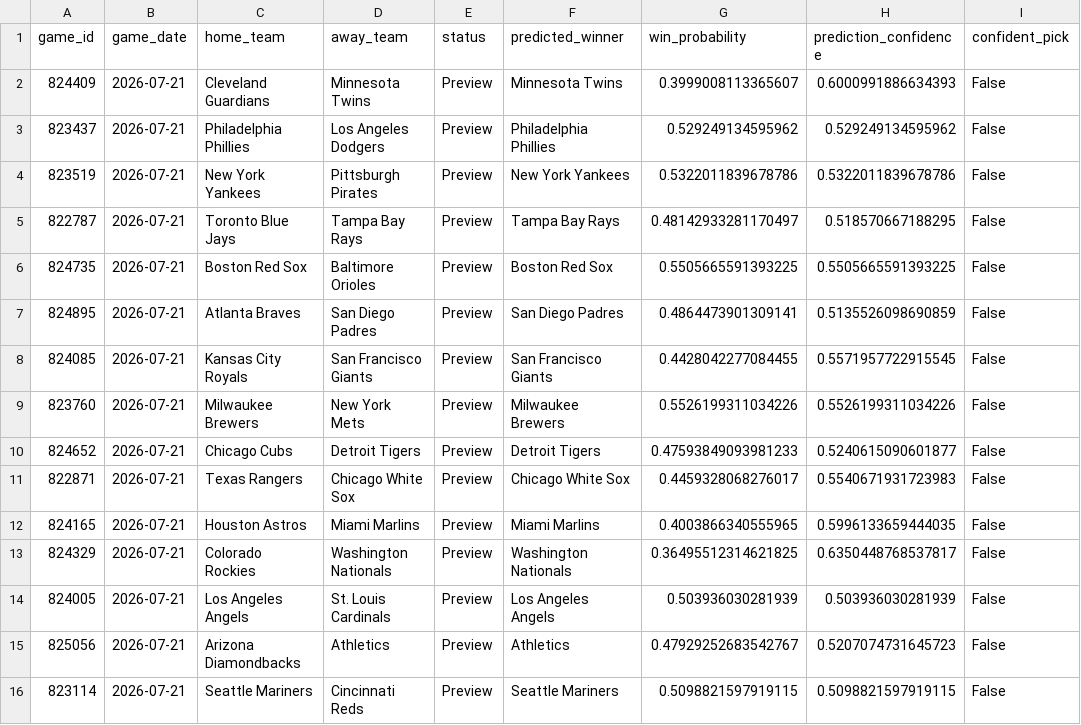
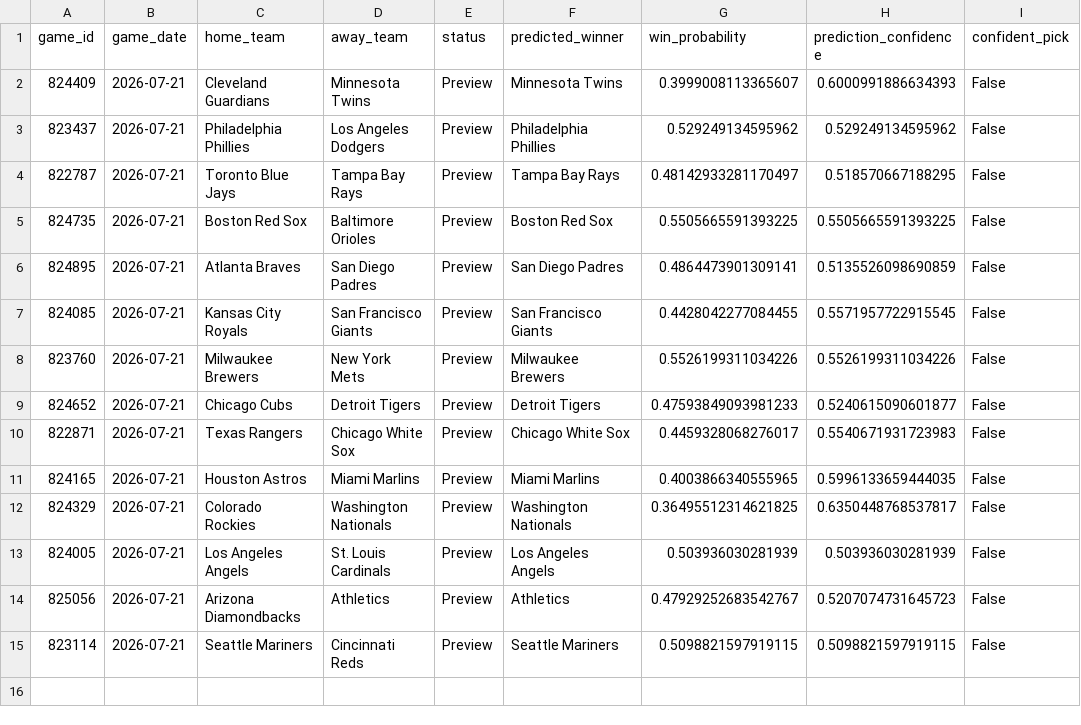
Before and after one commit to ByteLogic214/MLB-2026-Predictions, a CSV file: data/processed/predictions_final.csv, drawn as a sheet; the diff names each change by its address in the sheet, - before the commit and + after, or states it on an @@ line.

Commit message:
Predictions update [skip ci]

```diff
--- a/data/processed/predictions_final.csv
+++ b/data/processed/predictions_final.csv
-row 4: 823519 | 2026-07-21 | New York Yankees | Pittsburgh Pirates | Preview | New York Yankees | 0.5322011839678786 | 0.5322011839678786 | False
```
